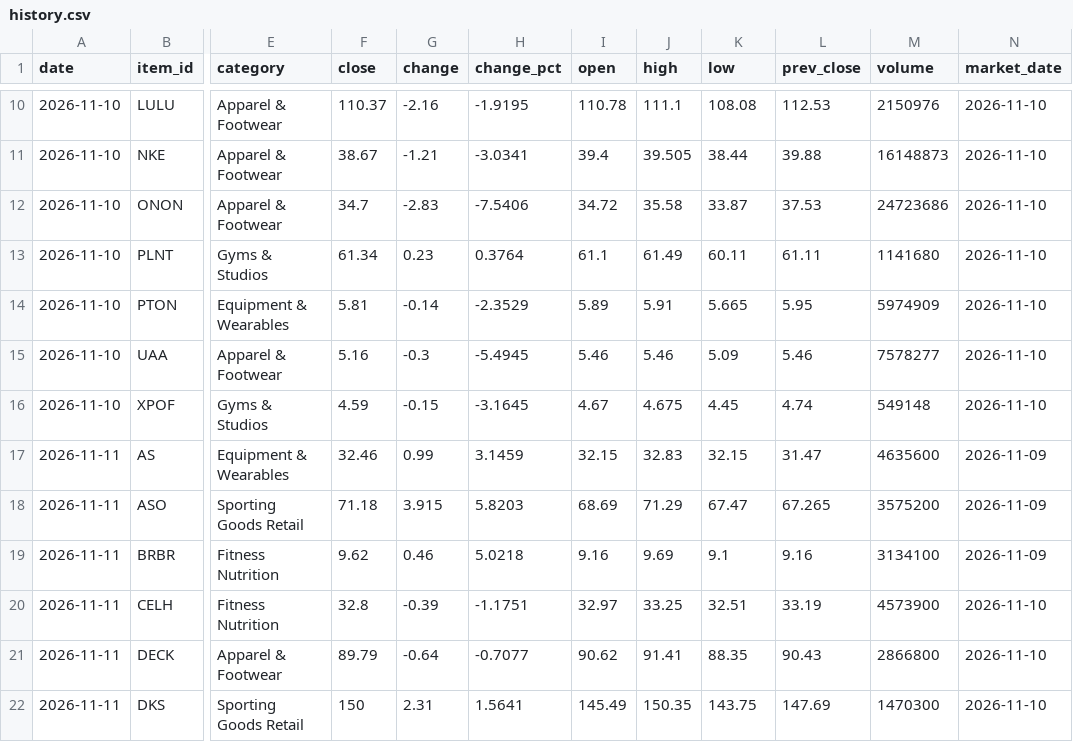
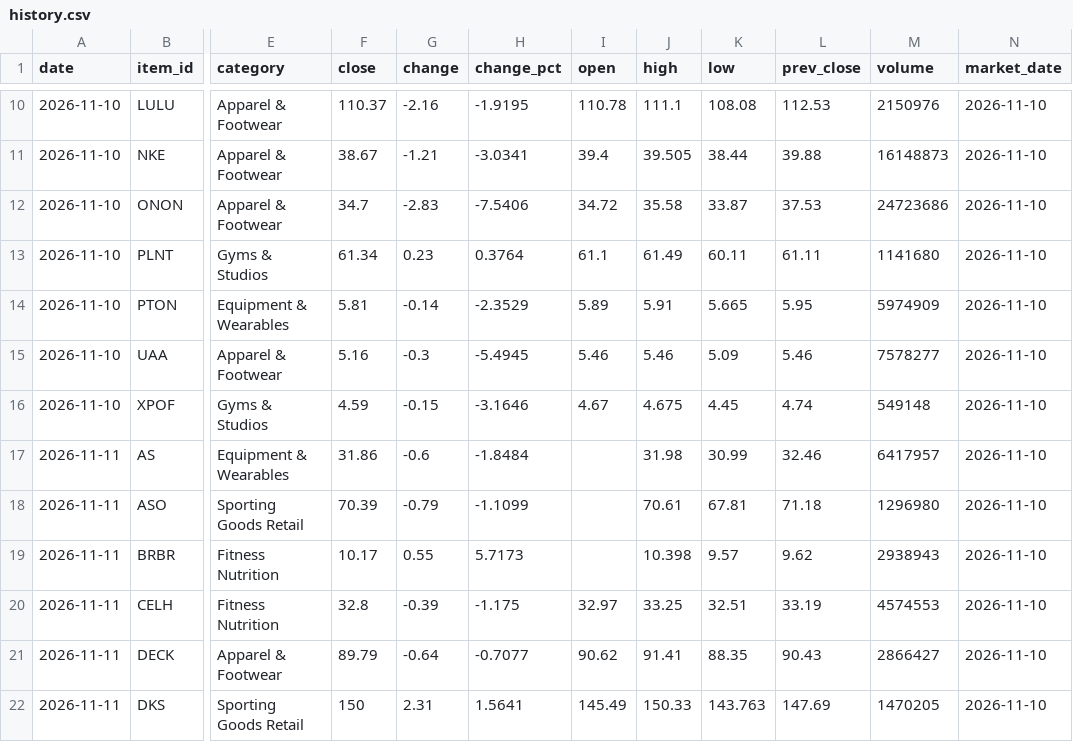
Before and after one commit to plarin-star/data-trackerPL, a CSV file: data/history.csv, drawn as a sheet; only a part is shown, gaps mark what is left out; the diff covers the shown part only; the diff names each change by its address in the sheet, - before the commit and + after, or states it on an @@ line.

```diff
--- a/data/history.csv
+++ b/data/history.csv
-H16 (change_pct): -3.1645
+H16 (change_pct): -3.1646
-F17 (close): 32.46
+F17 (close): 31.86
-G17 (change): 0.99
+G17 (change): -0.6
-H17 (change_pct): 3.1459
+H17 (change_pct): -1.8484
-I17 (open): 32.15
+I17 (open): (empty)
-J17 (high): 32.83
+J17 (high): 31.98
-K17 (low): 32.15
+K17 (low): 30.99
-L17 (prev_close): 31.47
+L17 (prev_close): 32.46
-M17 (volume): 4635600
+M17 (volume): 6417957
-N17:N19 (market_date): 2026-11-09
+N17:N19 (market_date): 2026-11-10
-F18 (close): 71.18
+F18 (close): 70.39
-G18 (change): 3.915
+G18 (change): -0.79
-H18 (change_pct): 5.8203
+H18 (change_pct): -1.1099
-I18 (open): 68.69
+I18 (open): (empty)
-J18 (high): 71.29
+J18 (high): 70.61
-K18 (low): 67.47
+K18 (low): 67.81
-L18 (prev_close): 67.265
+L18 (prev_close): 71.18
-M18 (volume): 3575200
+M18 (volume): 1296980
-F19 (close): 9.62
+F19 (close): 10.17
-G19 (change): 0.46
+G19 (change): 0.55
-H19 (change_pct): 5.0218
+H19 (change_pct): 5.7173
-I19 (open): 9.16
+I19 (open): (empty)
-J19 (high): 9.69
+J19 (high): 10.398
-K19 (low): 9.1
+K19 (low): 9.57
-L19 (prev_close): 9.16
+L19 (prev_close): 9.62
-M19 (volume): 3134100
+M19 (volume): 2938943
-H20 (change_pct): -1.1751
+H20 (change_pct): -1.175
-M20 (volume): 4573900
+M20 (volume): 4574553
-M21 (volume): 2866800
+M21 (volume): 2866427
-J22 (high): 150.35
+J22 (high): 150.33
-K22 (low): 143.75
+K22 (low): 143.763
-M22 (volume): 1470300
+M22 (volume): 1470205
```
Also changed, not shown: 78 edited cells elsewhere in this file.
